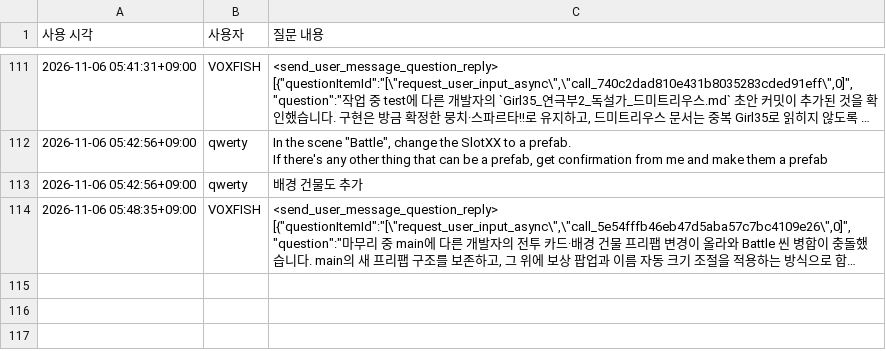
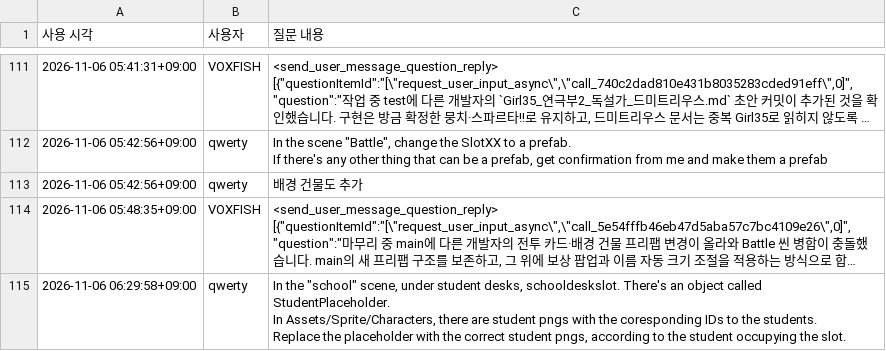
Before and after one commit to VOXFISH/HongikIngan, a CSV file: Docs/ai usage.csv, drawn as a sheet; only a part is shown, gaps mark what is left out; long unchanged cells end in …; ↵ is a line break in a cell; the diff names each change by its address in the sheet, - before the commit and + after, or states it on an @@ line.

```diff
--- a/Docs/ai usage.csv
+++ b/Docs/ai usage.csv
+row 115: 2026-11-06 06:29:58+09:00 | qwerty | In the "school" scene, under student desks, schooldeskslot. There's an object called StudentPlaceholder. ↵ In Assets/Sprite/Characters, there are student pngs with the coresponding IDs to the students. ↵ Replace the placeholder with the correct student pngs, according to the student occupying the slot.
```
Also changed, not shown: 49 other files.
